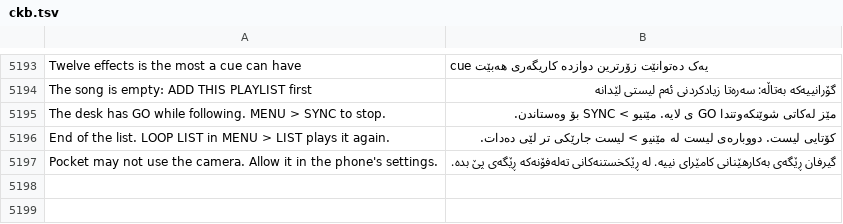
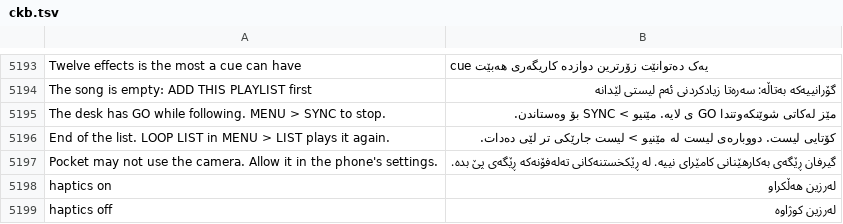
Before and after one commit to Utopian-Academy/Deckboy, a TSV file: data/lang/ckb.tsv, drawn as a sheet; only a part is shown, gaps mark what is left out; the diff names each change by its address in the sheet, - before the commit and + after, or states it on an @@ line.

```diff
--- a/data/lang/ckb.tsv
+++ b/data/lang/ckb.tsv
+row 5198: haptics on | لەرزین هەڵکراو
+row 5199: haptics off | لەرزین کوژاوە
```
Also changed, not shown: data/lang/bg.tsv, data/lang/el.tsv, 32 other files.
